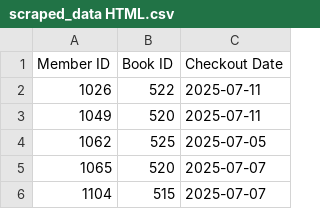
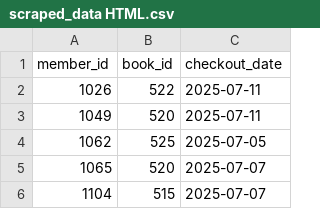
Before and after one commit to Tofy-gif/City-Library-After-School-Program, a CSV file: scraped_data HTML.csv, drawn as a sheet; only a part is shown; removed rows and columns are numbered as before the commit, all else as after; the diff names each change by its address in the sheet, - before the commit and + after, or states it on an @@ line.

```diff
--- a/scraped_data HTML.csv
+++ b/scraped_data HTML.csv
-row 1: Member ID | Book ID | Checkout Date
+row 1: member_id | book_id | checkout_date
```
Also changed, not shown: library_df.csv, 2 other files.
